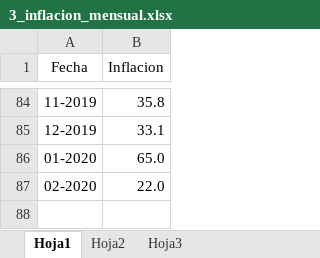
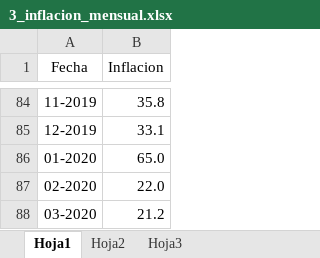
Before and after one commit to grupointeraval/grupointeraval.github.io, an Excel workbook: 3_inflacion_mensual.xlsx, sheet Hoja1, drawn as a sheet; only a part is shown, gaps mark what is left out; values as stored, in another font and other column widths than the file's, no borders; the diff names each change by its address in the sheet, - before the commit and + after, or states it on an @@ line.

```diff
--- a/3_inflacion_mensual.xlsx (sheet Hoja1)
+++ b/3_inflacion_mensual.xlsx (sheet Hoja1)
+row 88: 03-2020 | 21.2
```
Also changed, not shown: 44 other files.
